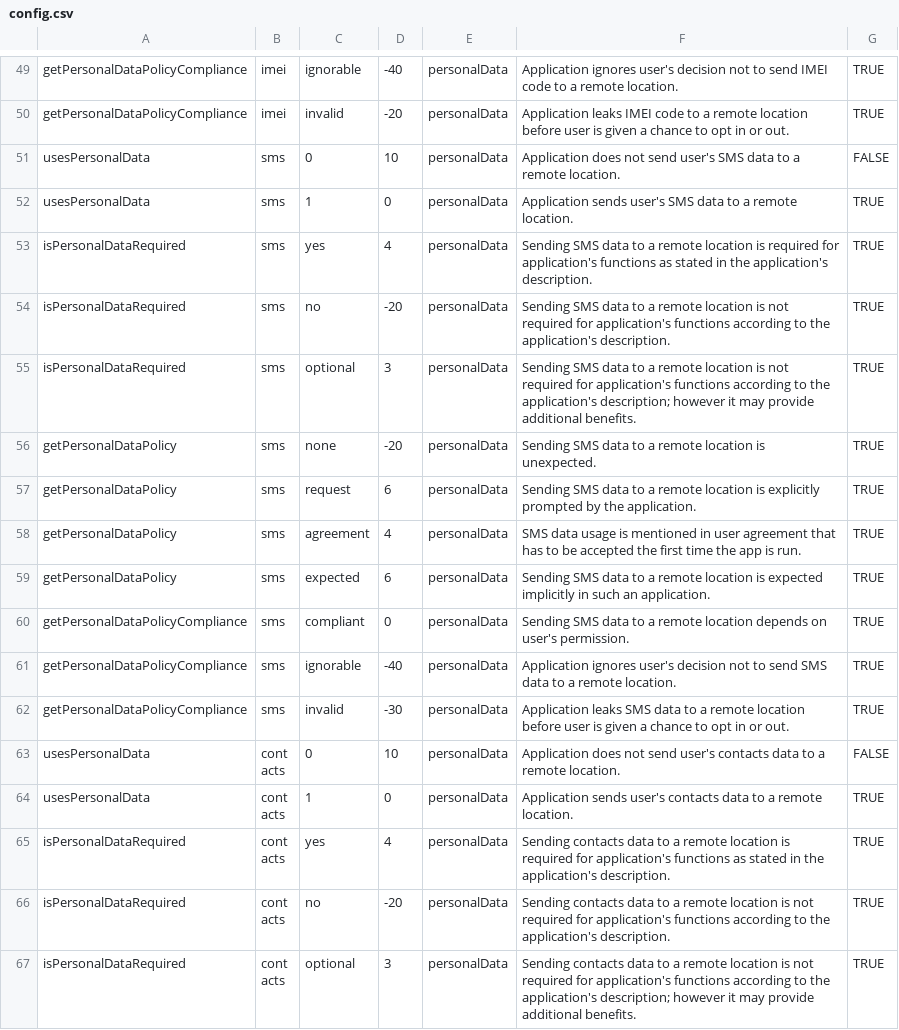
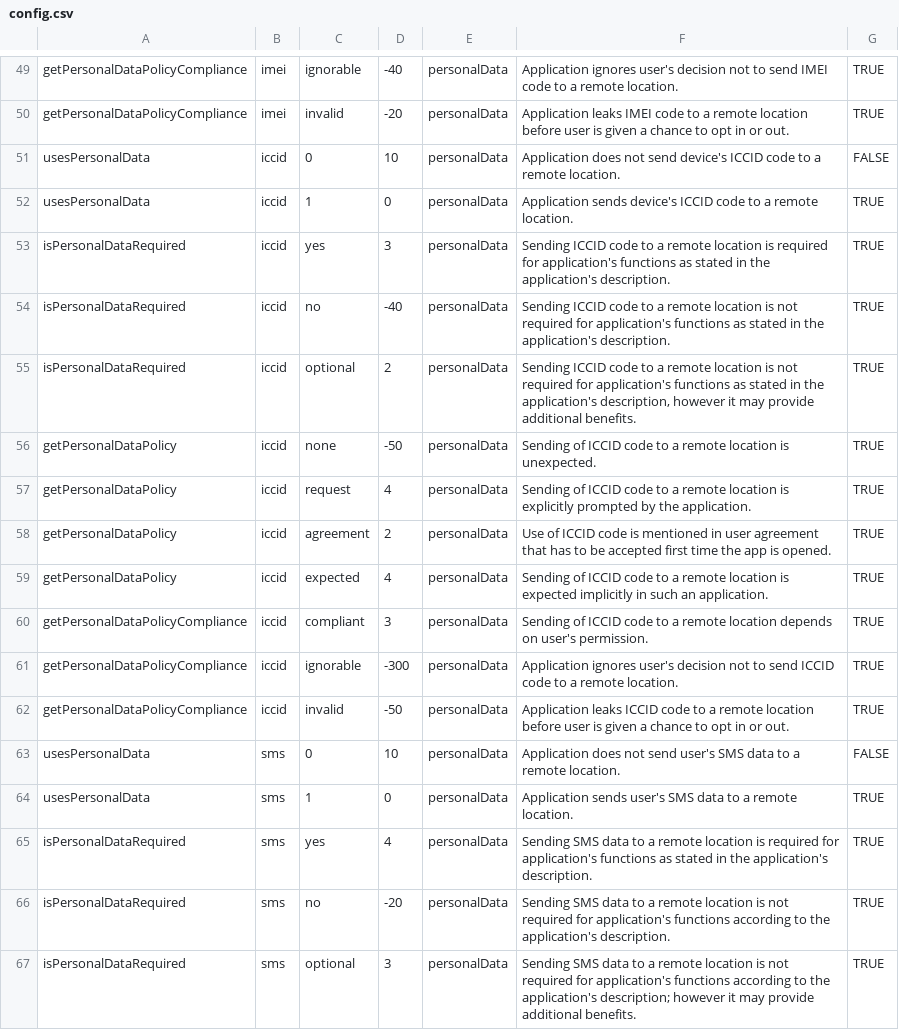
Before and after one commit to plainmark/sdk-php, a CSV file: lib/config.csv, drawn as a sheet; only a part is shown, gaps mark what is left out; the shorter side is filled out with more unchanged rows; the diff names each change by its address in the sheet, - before the commit and + after, or states it on an @@ line.

```diff
--- a/lib/config.csv
+++ b/lib/config.csv
+row 51: usesPersonalData | iccid | 0 | 10 | personalData | Application does not send device's ICCID code to a remote location. | FALSE
+row 52: usesPersonalData | iccid | 1 | 0 | personalData | Application sends device's ICCID code to a remote location. | TRUE
+row 53: isPersonalDataRequired | iccid | yes | 3 | personalData | Sending ICCID code to a remote location is required for application's functions as stated in the application's description. | TRUE
+row 54: isPersonalDataRequired | iccid | no | -40 | personalData | Sending ICCID code to a remote location is not required for application's functions as stated in the application's description. | TRUE
+row 55: isPersonalDataRequired | iccid | optional | 2 | personalData | Sending ICCID code to a remote location is not required for application's functions as stated in the application's description, however it may provide additional benefits. | TRUE
+row 56: getPersonalDataPolicy | iccid | none | -50 | personalData | Sending of ICCID code to a remote location is unexpected. | TRUE
+row 57: getPersonalDataPolicy | iccid | request | 4 | personalData | Sending of ICCID code to a remote location is explicitly prompted by the application. | TRUE
+row 58: getPersonalDataPolicy | iccid | agreement | 2 | personalData | Use of ICCID code is mentioned in user agreement that has to be accepted first time the app is opened. | TRUE
+row 59: getPersonalDataPolicy | iccid | expected | 4 | personalData | Sending of ICCID code to a remote location is expected implicitly in such an application. | TRUE
+row 60: getPersonalDataPolicyCompliance | iccid | compliant | 3 | personalData | Sending of ICCID code to a remote location depends on user's permission. | TRUE
+row 61: getPersonalDataPolicyCompliance | iccid | ignorable | -300 | personalData | Application ignores user's decision not to send ICCID code to a remote location. | TRUE
+row 62: getPersonalDataPolicyCompliance | iccid | invalid | -50 | personalData | Application leaks ICCID code to a remote location before user is given a chance to opt in or out. | TRUE
```
Also changed, not shown: 3 other files.
